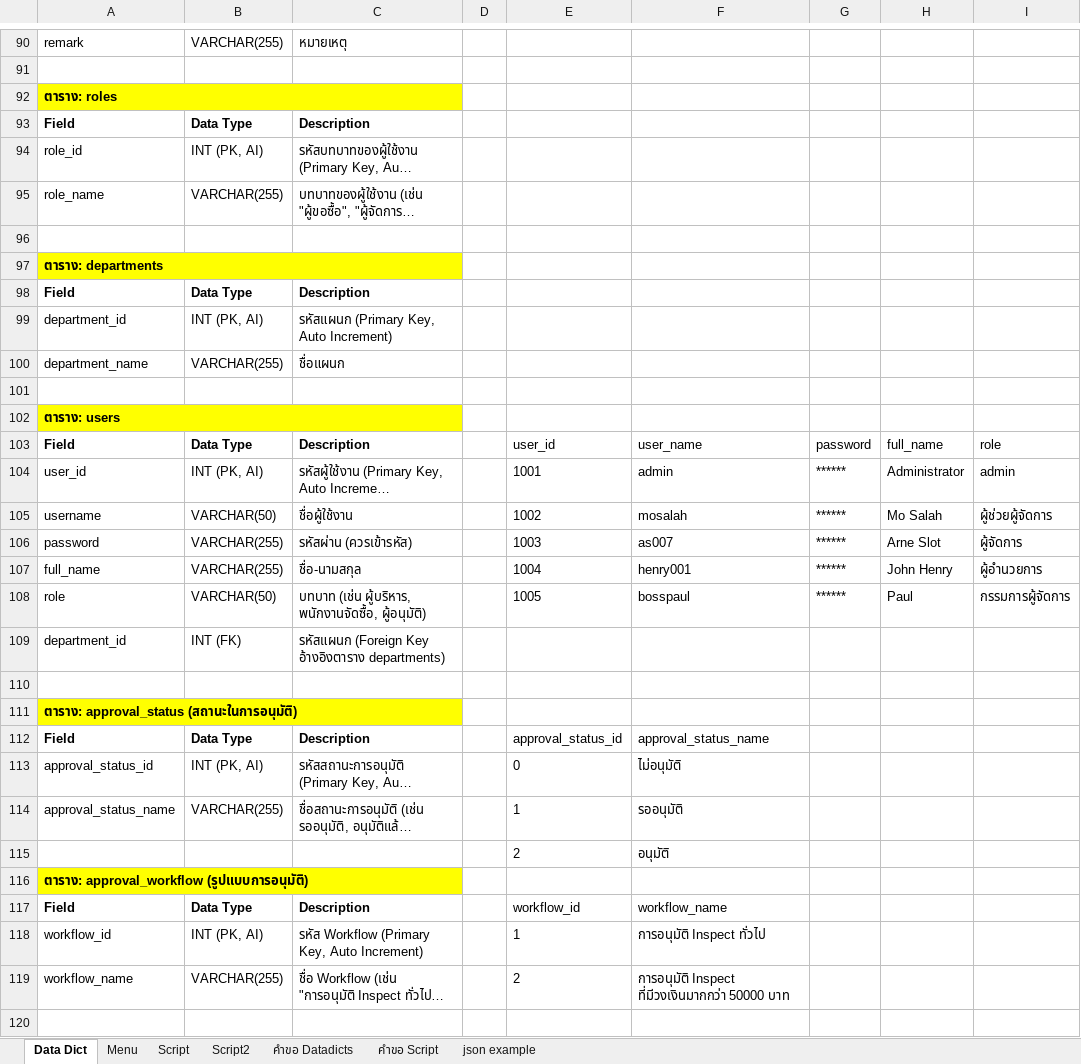
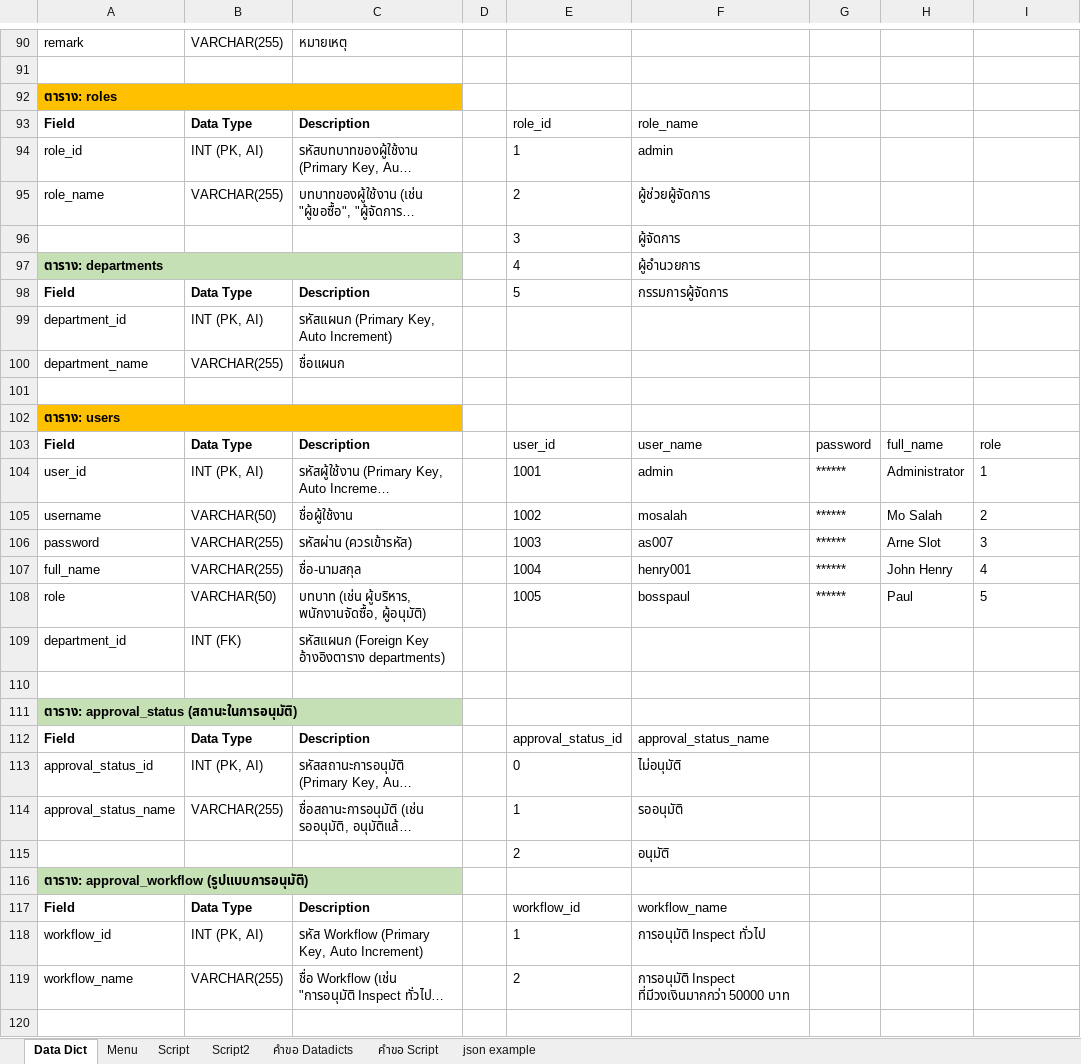
Before and after one commit to kittipoj11/ipc, an Excel workbook: database/ipcdb rev02.xlsx, sheet Data Dict, drawn as a sheet; only a part is shown, gaps mark what is left out; long unchanged cells end in …; values as stored, in another font and other column widths than the file's, no borders; rows hold the shown columns only; the diff covers the shown part only; the diff names each change by its address in the sheet, - before the commit and + after, or states it on an @@ line.

```diff
--- a/database/ipcdb rev02.xlsx (sheet Data Dict)
+++ b/database/ipcdb rev02.xlsx (sheet Data Dict)
-A92:C92 fill: #FFFF00
+A92:C92 fill: #FFC000
-E93: (empty)
+E93: role_id
-F93: (empty)
+F93: role_name
-E94: (empty)
+E94: 1
-F94: (empty)
+F94: admin
-E95: (empty)
+E95: 2
-F95: (empty)
+F95: ผู้ช่วยผู้จัดการ
-row 96: (empty)
+row 96:  |  |  |  | 3 | ผู้จัดการ
-A97:C97 fill: #FFFF00
+A97:C97 fill: #C5E0B4
-E97: (empty)
+E97: 4
-F97: (empty)
+F97: ผู้อำนวยการ
-E98: (empty)
+E98: 5
-F98: (empty)
+F98: กรรมการผู้จัดการ
-A102:C102 fill: #FFFF00
+A102:C102 fill: #FFC000
-I104: admin
+I104: 1
-I105: ผู้ช่วยผู้จัดการ
+I105: 2
-I106: ผู้จัดการ
+I106: 3
-I107: ผู้อำนวยการ
+I107: 4
-I108: กรรมการผู้จัดการ
+I108: 5
-A111:C111 fill: #FFFF00
+A111:C111 fill: #C5E0B4
-A116:C116 fill: #FFFF00
+A116:C116 fill: #C5E0B4
```
Also changed, not shown: 5 edited cells and cell formats elsewhere in this sheet, 32 other files.
